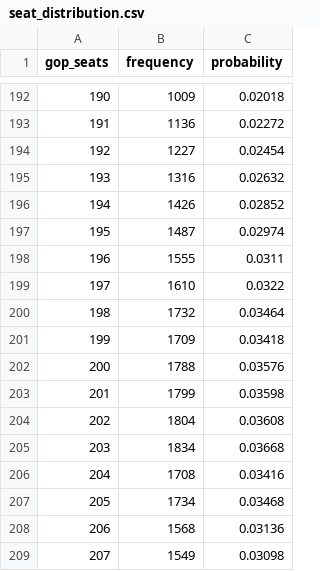
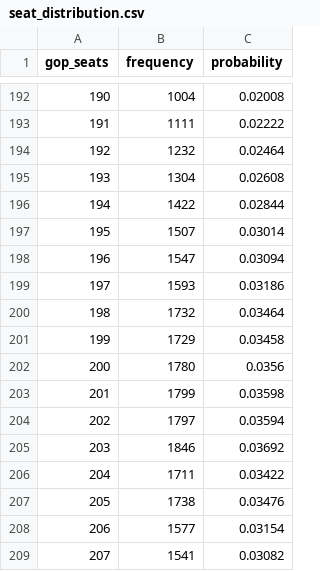
Before and after one commit to jaydendavisnc/election-forecast-2026, a CSV file: data/runtime/latest/seat_distribution.csv, drawn as a sheet; only a part is shown, gaps mark what is left out; the diff covers the shown part only.

```diff
--- a/data/runtime/latest/seat_distribution.csv
+++ b/data/runtime/latest/seat_distribution.csv
@@ -192,18 +192,18 @@ gop_seats,frequency,probability
-190,1009,0.02018
-191,1136,0.02272
-192,1227,0.02454
-193,1316,0.02632
-194,1426,0.02852
-195,1487,0.02974
-196,1555,0.0311
-197,1610,0.0322
+190,1004,0.02008
+191,1111,0.02222
+192,1232,0.02464
+193,1304,0.02608
+194,1422,0.02844
+195,1507,0.03014
+196,1547,0.03094
+197,1593,0.03186
 198,1732,0.03464
-199,1709,0.03418
-200,1788,0.03576
+199,1729,0.03458
+200,1780,0.0356
 201,1799,0.03598
-202,1804,0.03608
-203,1834,0.03668
-204,1708,0.03416
-205,1734,0.03468
-206,1568,0.03136
-207,1549,0.03098
+202,1797,0.03594
+203,1846,0.03692
+204,1711,0.03422
+205,1738,0.03476
+206,1577,0.03154
+207,1541,0.03082
```
Also changed, not shown: 118 edited cells elsewhere in this file, data/history/run_history.csv, data/runtime/latest/district_forecast.csv, 5 other files.
